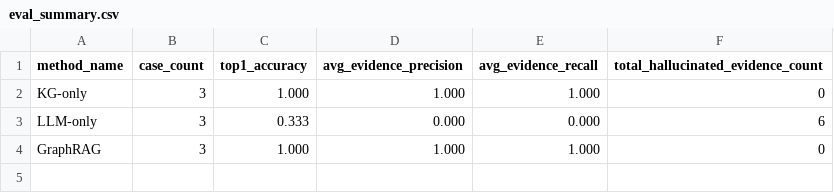
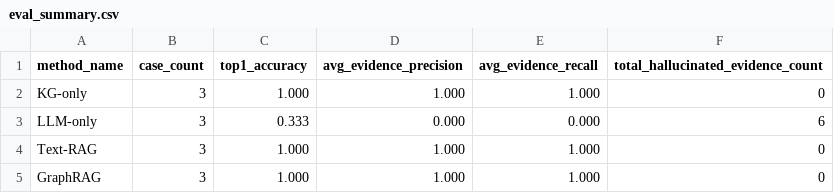
Before and after one commit to ChanduBlaze/Failure-Conditioned-GraphRAG-Prototype-for-EpiGraph, a CSV file: evals/results/eval_summary.csv, drawn as a sheet.

Commit message:
include text rag in evaluation summary

```diff
--- a/evals/results/eval_summary.csv
+++ b/evals/results/eval_summary.csv
@@ -3,2 +3,3 @@ KG-only,3,1.000,1.000,1.000,0
 LLM-only,3,0.333,0.000,0.000,6
+Text-RAG,3,1.000,1.000,1.000,0
 GraphRAG,3,1.000,1.000,1.000,0
```
Also changed, not shown: 1 other file.
